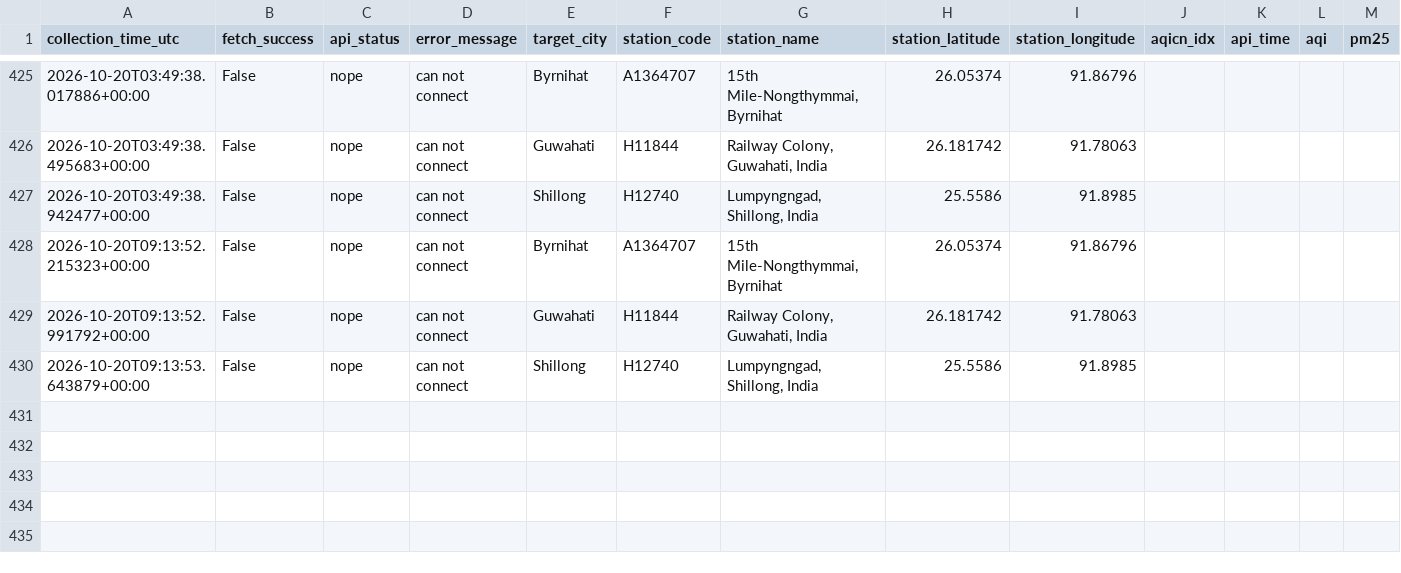
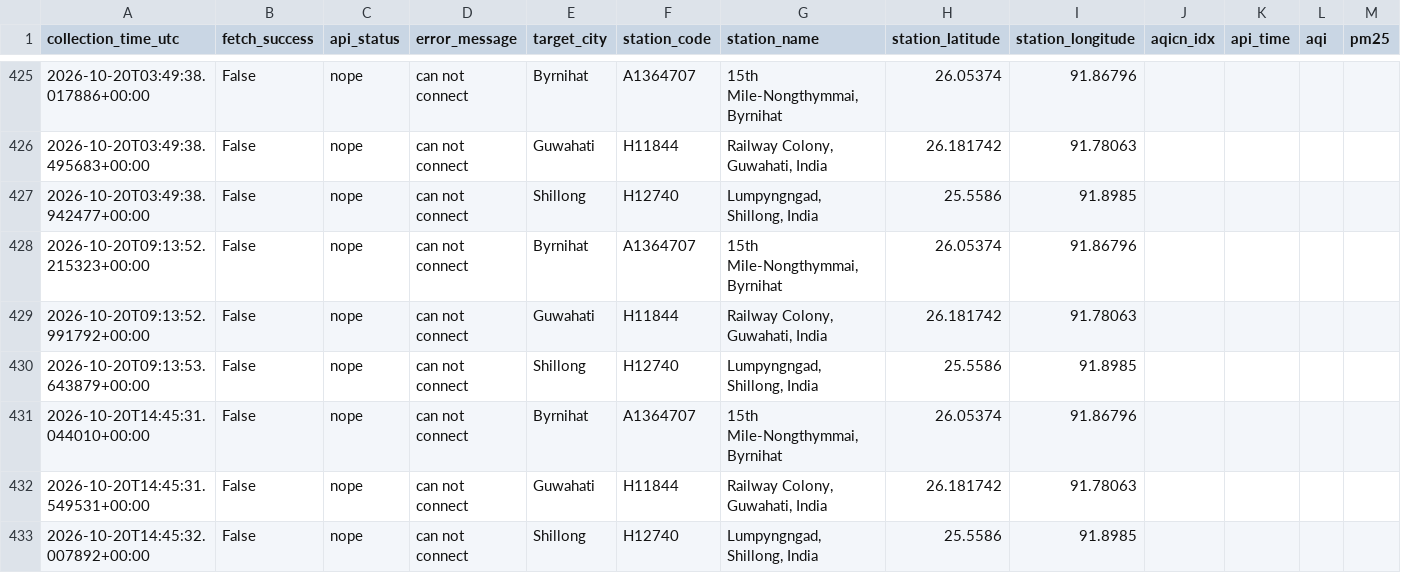
Before and after one commit to Pragyan-Bora59/Byrnihat-Air-Pollution-Research-System, a CSV file: data/raw/aqicn_fetch_log.csv, drawn as a sheet; only a part is shown, gaps mark what is left out; rows hold the shown columns only; the diff names each change by its address in the sheet, - before the commit and + after, or states it on an @@ line.

```diff
--- a/data/raw/aqicn_fetch_log.csv
+++ b/data/raw/aqicn_fetch_log.csv
+row 431: 2026-10-20T14:45:31.044010+00:00 | False | nope | can not connect | Byrnihat | A1364707 | 15th Mile-Nongthymmai, Byrnihat | 26.05374 | 91.86796
+row 432: 2026-10-20T14:45:31.549531+00:00 | False | nope | can not connect | Guwahati | H11844 | Railway Colony, Guwahati, India | 26.181742 | 91.78063
+row 433: 2026-10-20T14:45:32.007892+00:00 | False | nope | can not connect | Shillong | H12740 | Lumpyngngad, Shillong, India | 25.5586 | 91.8985
```
